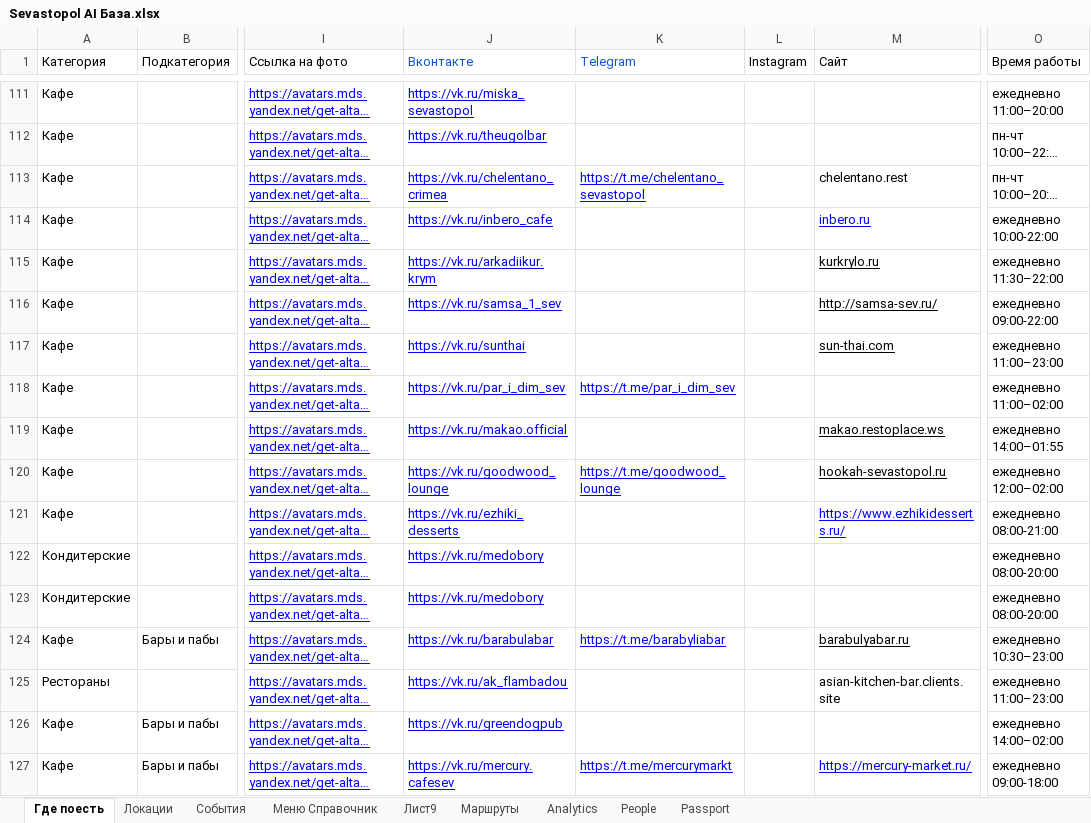
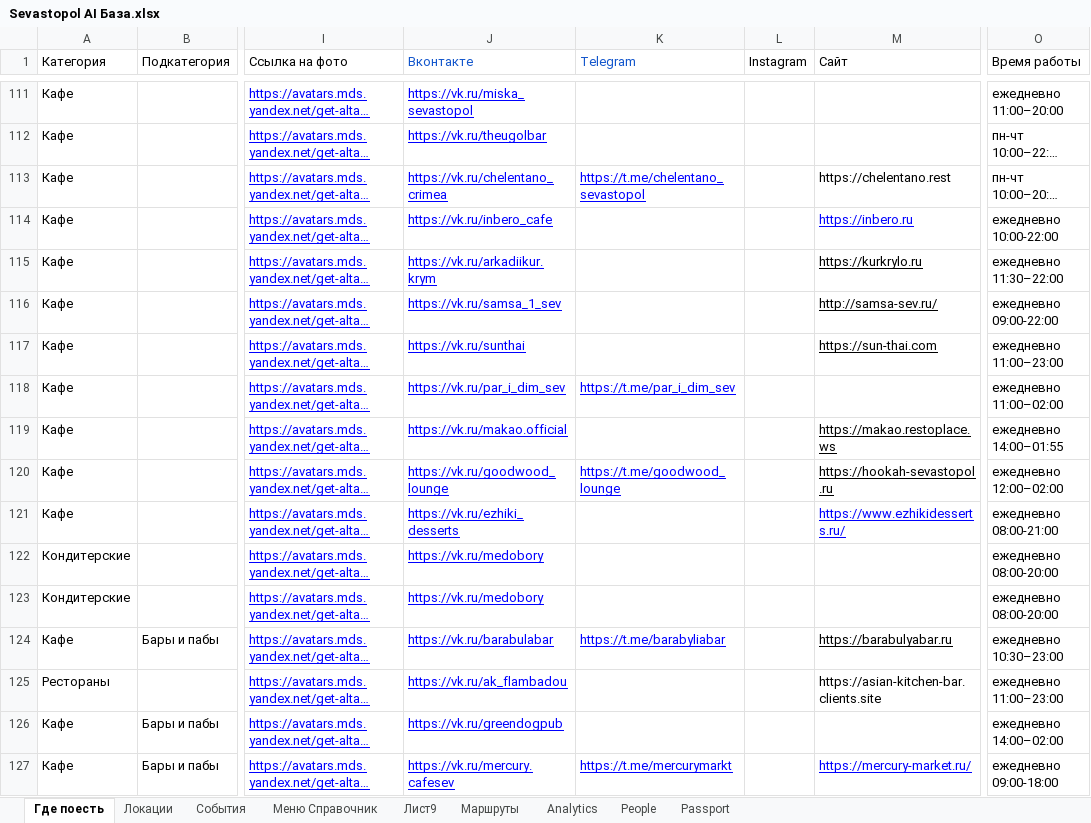
Before and after one commit to Yurich-citycode/SevastopolAIbot, an Excel workbook: Sevastopol AI База.xlsx, sheet Где поесть, drawn as a sheet; only a part is shown, gaps mark what is left out; long unchanged cells end in …; values as stored, in another font and other column widths than the file's, no borders; charts and pictures not drawn; the diff covers the shown part only; the diff names each change by its address in the sheet, - before the commit and + after, or states it on an @@ line.

```diff
--- a/Sevastopol AI База.xlsx (sheet Где поесть)
+++ b/Sevastopol AI База.xlsx (sheet Где поесть)
-J1: Bконтакте
+J1: Вконтакте
-O1: Bремя работы
+O1: Время работы
-M113 (Сайт): chelentano.rest
+M113 (Сайт): https://chelentano.rest
-M114 (Сайт): inbero.ru
+M114 (Сайт): https://inbero.ru
-M115 (Сайт): kurkrylo.ru
+M115 (Сайт): https://kurkrylo.ru
-M117 (Сайт): sun-thai.com
+M117 (Сайт): https://sun-thai.com
-M119 (Сайт): makao.restoplace.ws
+M119 (Сайт): https://makao.restoplace.ws
-M120 (Сайт): hookah-sevastopol.ru
+M120 (Сайт): https://hookah-sevastopol.ru
-M124 (Сайт): barabulyabar.ru
+M124 (Сайт): https://barabulyabar.ru
-M125 (Сайт): asian-kitchen-bar.clients.site
+M125 (Сайт): https://asian-kitchen-bar.clients.site
```
Also changed, not shown: 71 edited cells elsewhere in this sheet, sheet События, charts or pictures, Sevastopol AI Архив событий.xlsx, 6 other files.
